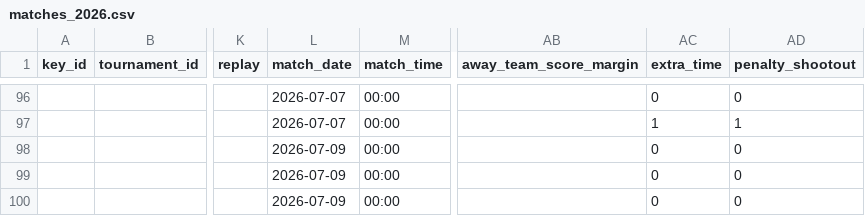
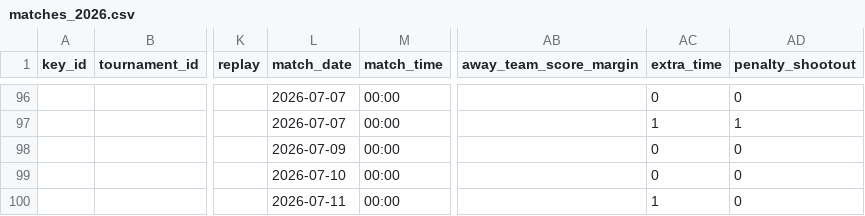
Before and after one commit to casperchew/fwc26, a CSV file: data/matches_2026.csv, drawn as a sheet; only a part is shown, gaps mark what is left out; the diff names each change by its address in the sheet, - before the commit and + after, or states it on an @@ line.

Commit message:
Fix qf match (3/4)

```diff
--- a/data/matches_2026.csv
+++ b/data/matches_2026.csv
-L99 (match_date): 2026-07-09
+L99 (match_date): 2026-07-10
-L100 (match_date): 2026-07-09
+L100 (match_date): 2026-07-11
-AC100 (extra_time): 0
+AC100 (extra_time): 1
```
